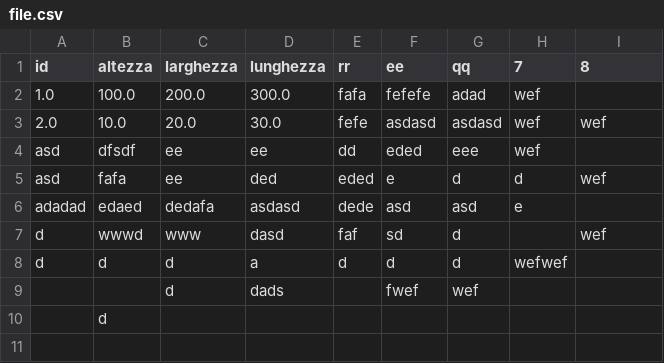
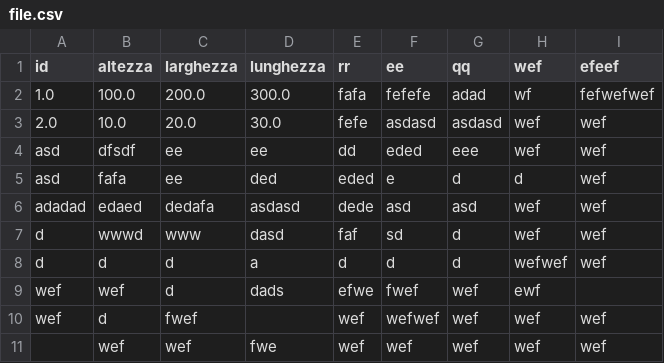
Before and after one commit to sirmmo/csv-test, a CSV file: file.csv, drawn as a sheet.

```diff
--- a/file.csv
+++ b/file.csv
@@ -1,10 +1,11 @@
-id,altezza,larghezza,lunghezza,rr,ee,qq,7,8
-1.0,100.0,200.0,300.0,fafa,fefefe,adad,wef,
+id,altezza,larghezza,lunghezza,rr,ee,qq,wef,efeef
+1.0,100.0,200.0,300.0,fafa,fefefe,adad,wf,fefwefwef
 2.0,10.0,20.0,30.0,fefe,asdasd,asdasd,wef,wef
-asd,dfsdf,ee,ee,dd,eded,eee,wef,
+asd,dfsdf,ee,ee,dd,eded,eee,wef,wef
 asd,fafa,ee,ded,eded,e,d,d,wef
-adadad,edaed,dedafa,asdasd,dede,asd,asd,e,
-d,wwwd,www,dasd,faf,sd,d,,wef
-d,d,d,a,d,d,d,wefwef,
-,,d,dads,,fwef,wef,,
-,d,,,,,,,
+adadad,edaed,dedafa,asdasd,dede,asd,asd,wef,wef
+d,wwwd,www,dasd,faf,sd,d,wef,wef
+d,d,d,a,d,d,d,wefwef,wef
+wef,wef,d,dads,efwe,fwef,wef,ewf,
+wef,d,fwef,,wef,wefwef,wef,wef,wef
+,wef,wef,fwe,wef,wef,wef,wef,wef
```
